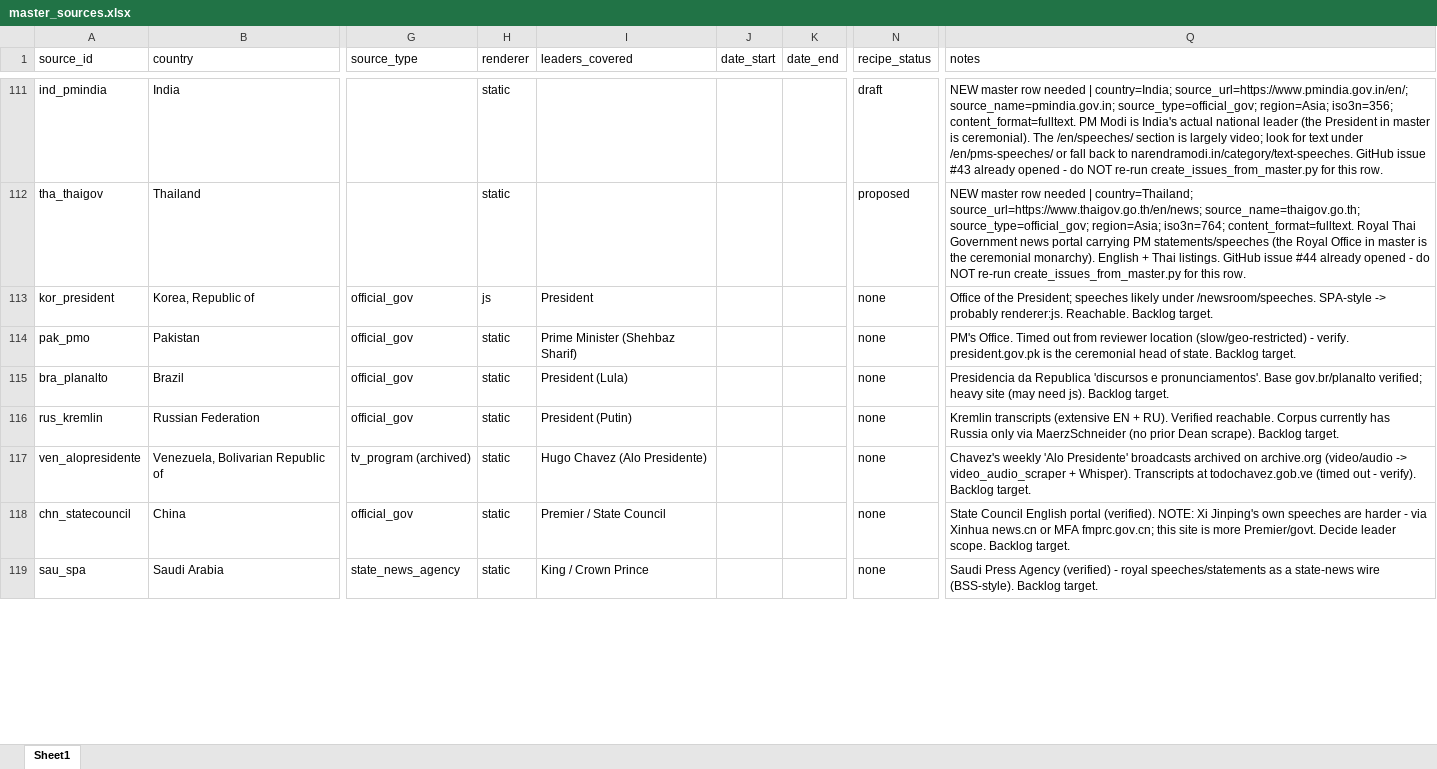
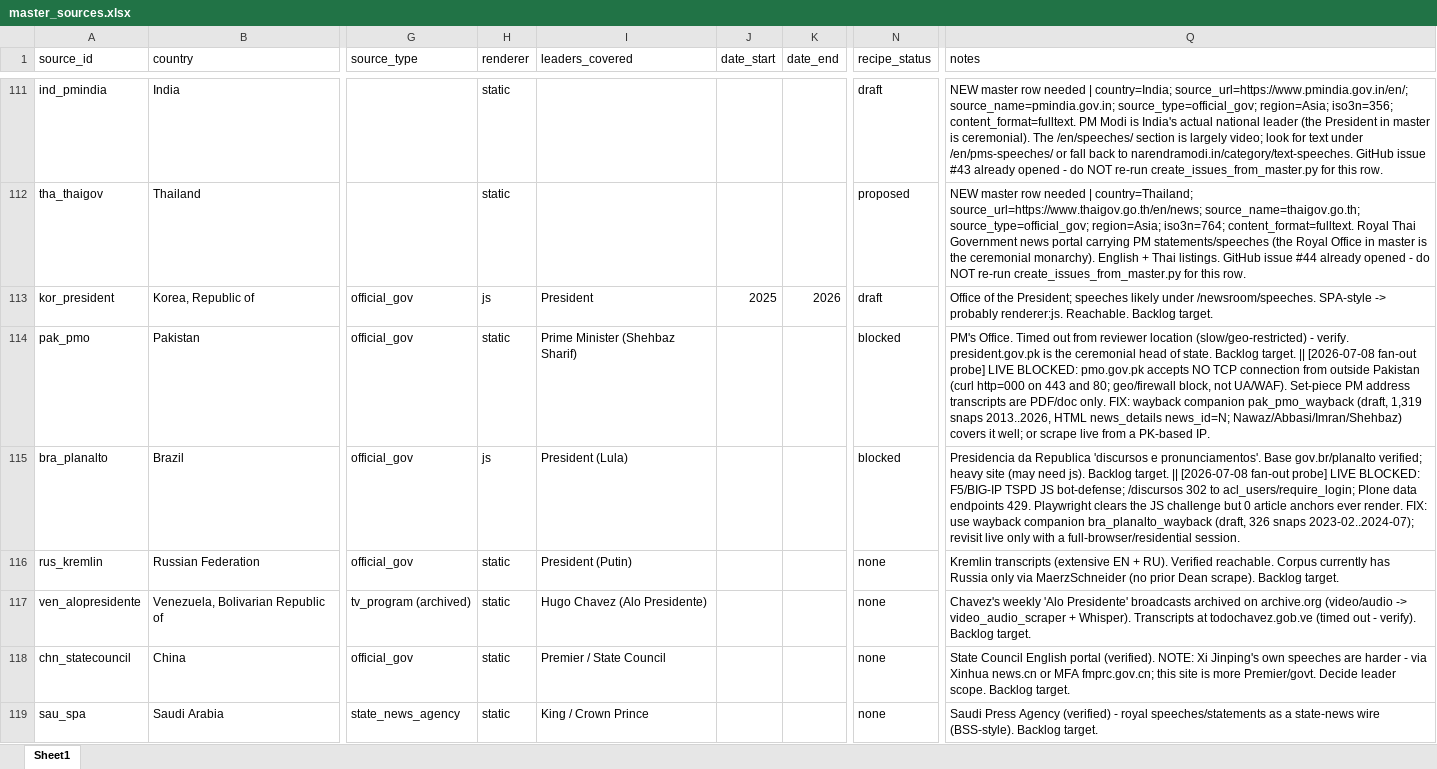
Before and after one commit to d-schafer/LeaderSpeech, an Excel workbook: data/sources/master_sources.xlsx, sheet Sheet1, drawn as a sheet; only a part is shown, gaps mark what is left out; values as stored, in another font and other column widths than the file's, no borders; the diff covers the shown part only; the diff names each change by its address in the sheet, - before the commit and + after, or states it on an @@ line.

```diff
--- a/data/sources/master_sources.xlsx (sheet Sheet1)
+++ b/data/sources/master_sources.xlsx (sheet Sheet1)
-J113 (date_start): (empty)
+J113 (date_start): 2025
-K113 (date_end): (empty)
+K113 (date_end): 2026
-N113 (recipe_status): none
+N113 (recipe_status): draft
-N114:N115 (recipe_status): none
+N114:N115 (recipe_status): blocked
-Q114 (notes): …Backlog target.
+Q114 (notes): …Backlog target. || [2026-07-08 fan-out probe] LIVE BLOCKED: pmo.gov.pk accepts NO TCP connection from outside Pakistan (curl http=000 on 443 and 80; geo/firewall block, not UA/WAF). Set-piece PM address transcripts are PDF/doc only. FIX: wayback companion pak_pmo_wayback (draft, 1,319 snaps 2013..2026, HTML news_details news_id=N; Nawaz/Abbasi/Imran/Shehbaz) covers it well; or scrape live from a PK-based IP.
-H115 (renderer): static
+H115 (renderer): js
-Q115 (notes): …Backlog target.
+Q115 (notes): …Backlog target. || [2026-07-08 fan-out probe] LIVE BLOCKED: F5/BIG-IP TSPD JS bot-defense; /discursos 302 to acl_users/require_login; Plone data endpoints 429. Playwright clears the JS challenge but 0 article anchors ever render. FIX: use wayback companion bra_planalto_wayback (draft, 326 snaps 2023-02..2024-07); revisit live only with a full-browser/residential session.
```
Also changed, not shown: 26 edited cells elsewhere in this sheet, 28 other files.
